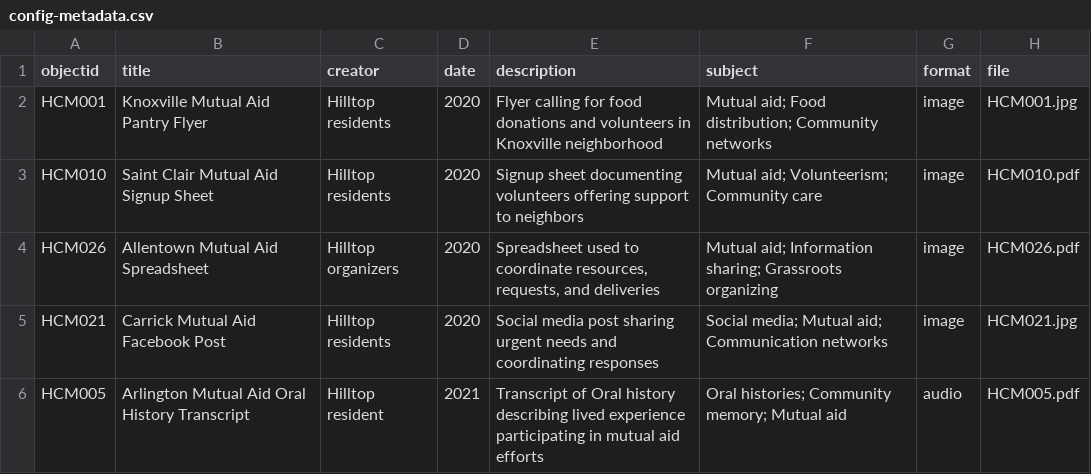
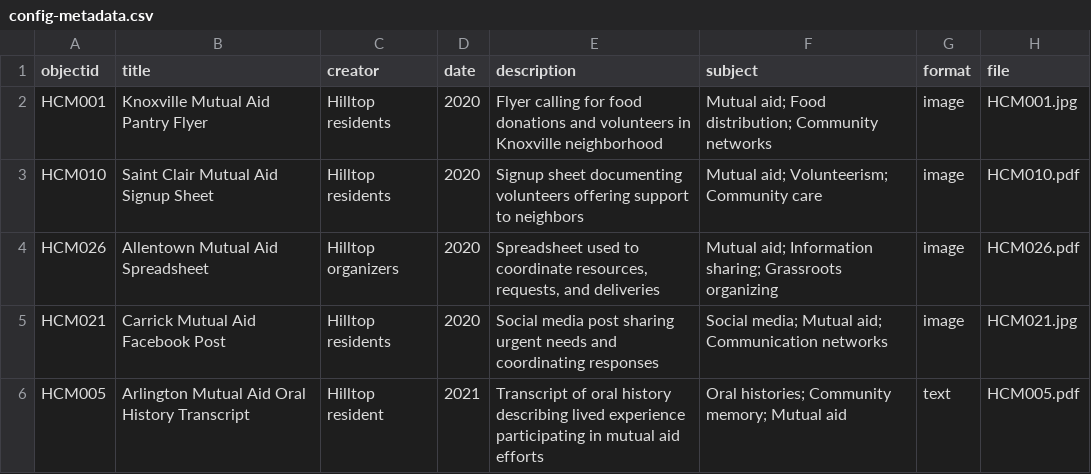
Before and after one commit to vbpr/hilltop-memory-collective-exhibit, a CSV file: _data/config-metadata.csv, drawn as a sheet.

Commit message:
Update config-metadata.csv

```diff
--- a/_data/config-metadata.csv
+++ b/_data/config-metadata.csv
@@ -5,2 +5,2 @@ HCM026,Allentown Mutual Aid Spreadsheet,Hilltop organizers,2020,"Spreadsheet use
 HCM021,Carrick Mutual Aid Facebook Post,Hilltop residents,2020,"Social media post sharing urgent needs and coordinating responses","Social media; Mutual aid; Communication networks",image,HCM021.jpg
-HCM005,Arlington Mutual Aid Oral History Transcript,Hilltop resident,2021,"Transcript of Oral history describing lived experience participating in mutual aid efforts","Oral histories; Community memory; Mutual aid",audio,HCM005.pdf
+HCM005,Arlington Mutual Aid Oral History Transcript,Hilltop resident,2021,"Transcript of oral history describing lived experience participating in mutual aid efforts","Oral histories; Community memory; Mutual aid",text,HCM005.pdf
```
